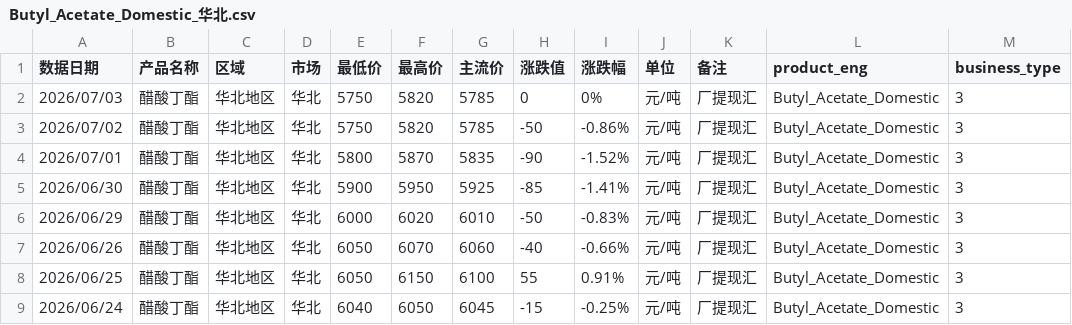
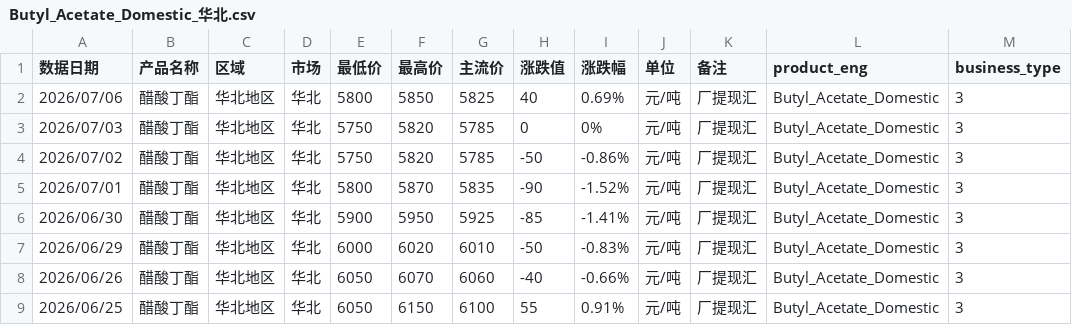
Before and after one commit to OuiamDAXX/DAXX-pricing-intel, a CSV file: data/Butyl_Acetate_Domestic_华北.csv, drawn as a sheet; only a part is shown; the shorter side is filled out with more unchanged rows.

```diff
--- a/data/Butyl_Acetate_Domestic_华北.csv
+++ b/data/Butyl_Acetate_Domestic_华北.csv
@@ -1,2 +1,3 @@
 数据日期,产品名称,区域,市场,最低价,最高价,主流价,涨跌值,涨跌幅,单位,备注,product_eng,business_type
+2026/07/06,醋酸丁酯,华北地区,华北,5800,5850,5825,40,0.69%,元/吨,厂提现汇,Butyl_Acetate_Domestic,3
 2026/07/03,醋酸丁酯,华北地区,华北,5750,5820,5785,0,0%,元/吨,厂提现汇,Butyl_Acetate_Domestic,3
```
Also changed, not shown: data/Acetic_Acid_Domestic_华北.csv, data/Acetic_Acid_Domestic_河南.csv, 27 other files.
